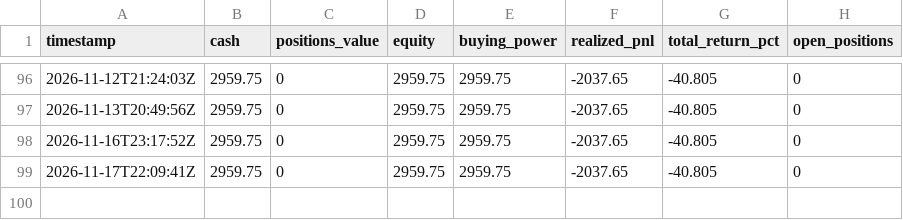
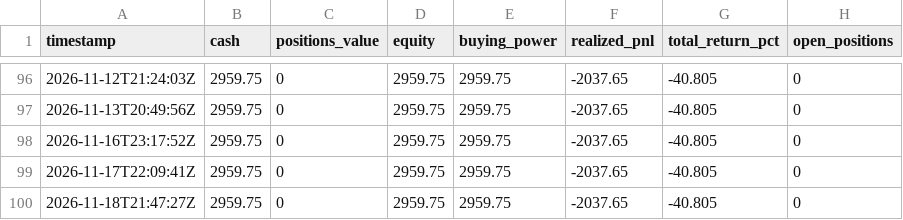
Before and after one commit to pedromarcello21/options_trading, a CSV file: state/equity_log.csv, drawn as a sheet; only a part is shown, gaps mark what is left out; the diff names each change by its address in the sheet, - before the commit and + after, or states it on an @@ line.

```diff
--- a/state/equity_log.csv
+++ b/state/equity_log.csv
+row 100: 2026-11-18T21:47:27Z | 2959.75 | 0 | 2959.75 | 2959.75 | -2037.65 | -40.805 | 0
```
Also changed, not shown: 1 other file.
